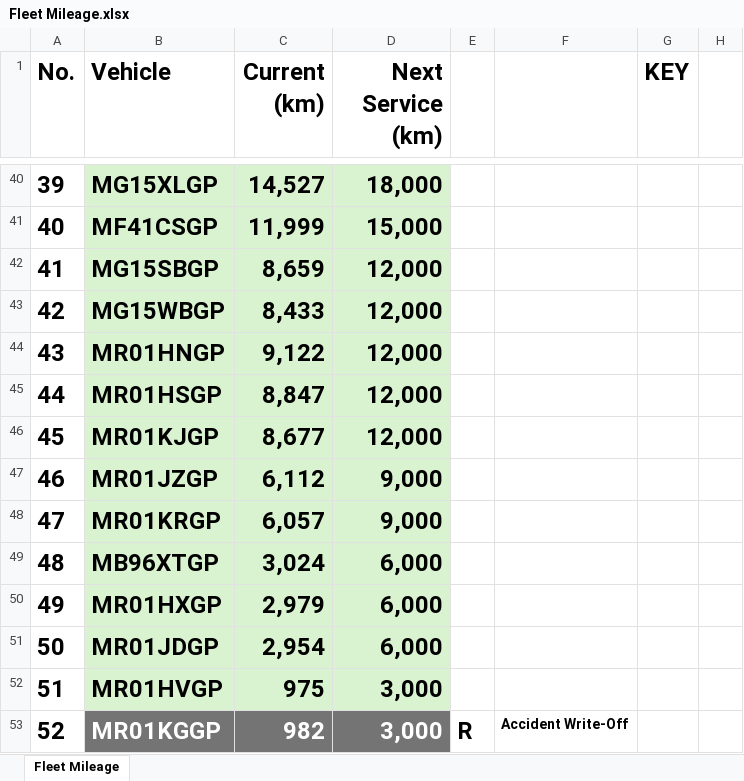
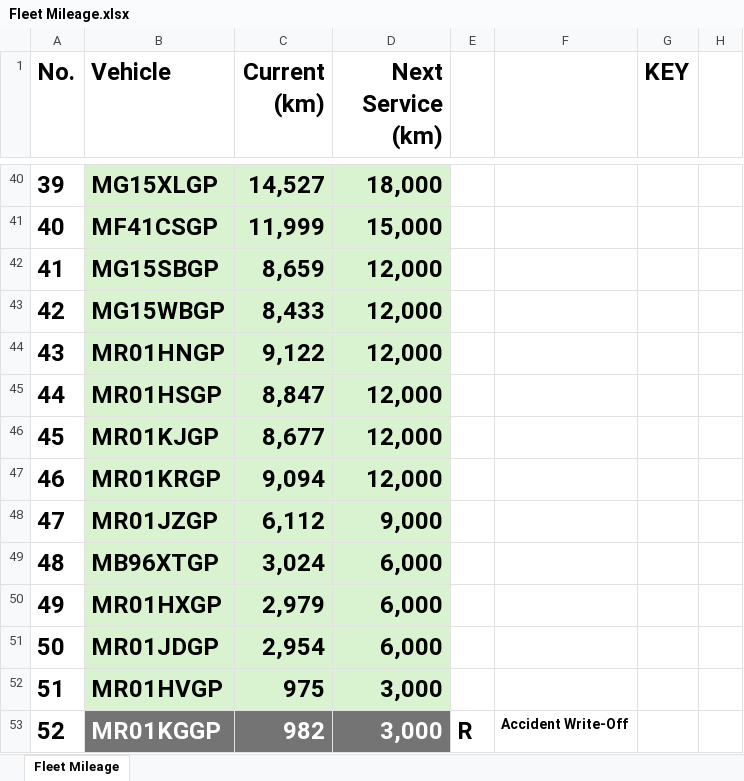
Before and after one commit to cloudlint/MobilityFleet, an Excel workbook: Fleet Mileage.xlsx, sheet Fleet Mileage, drawn as a sheet; only a part is shown, gaps mark what is left out; values as stored, in another font and other column widths than the file's, no borders; the diff names each change by its address in the sheet, - before the commit and + after, or states it on an @@ line.

```diff
--- a/Fleet Mileage.xlsx (sheet Fleet Mileage)
+++ b/Fleet Mileage.xlsx (sheet Fleet Mileage)
-B47 (Vehicle): MR01JZGP
+B47 (Vehicle): MR01KRGP
-C47 (Current (km)): 6,112
+C47 (Current (km)): 9,094
-D47 (Next Service (km)): 9,000
+D47 (Next Service (km)): 12,000
-B48 (Vehicle): MR01KRGP
+B48 (Vehicle): MR01JZGP
-C48 (Current (km)): 6,057
+C48 (Current (km)): 6,112
```
Also changed, not shown: 1 other file.
